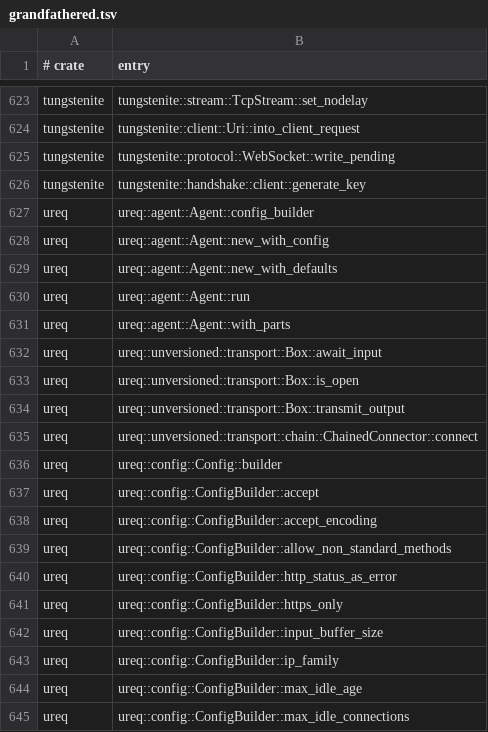
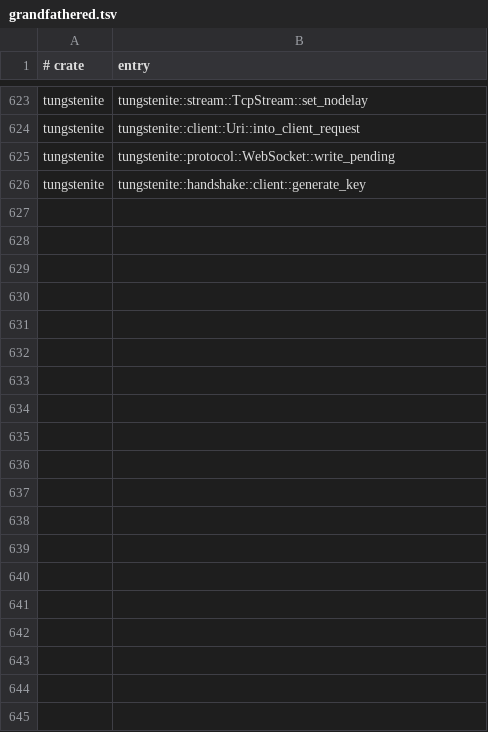
Before and after one commit to tombaldwin/candor-rust, a TSV file: eval/coverage-gate/grandfathered.tsv, drawn as a sheet; only a part is shown, gaps mark what is left out; the diff covers the shown part only; the diff names each change by its address in the sheet, - before the commit and + after, or states it on an @@ line.

```diff
--- a/eval/coverage-gate/grandfathered.tsv
+++ b/eval/coverage-gate/grandfathered.tsv
-row 627: ureq | ureq::agent::Agent::config_builder
-row 628: ureq | ureq::agent::Agent::new_with_config
-row 629: ureq | ureq::agent::Agent::new_with_defaults
-row 630: ureq | ureq::agent::Agent::run
-row 631: ureq | ureq::agent::Agent::with_parts
-row 632: ureq | ureq::unversioned::transport::Box::await_input
-row 633: ureq | ureq::unversioned::transport::Box::is_open
-row 634: ureq | ureq::unversioned::transport::Box::transmit_output
-row 635: ureq | ureq::unversioned::transport::chain::ChainedConnector::connect
-row 636: ureq | ureq::config::Config::builder
-row 637: ureq | ureq::config::ConfigBuilder::accept
-row 638: ureq | ureq::config::ConfigBuilder::accept_encoding
-row 639: ureq | ureq::config::ConfigBuilder::allow_non_standard_methods
-row 640: ureq | ureq::config::ConfigBuilder::http_status_as_error
-row 641: ureq | ureq::config::ConfigBuilder::https_only
-row 642: ureq | ureq::config::ConfigBuilder::input_buffer_size
-row 643: ureq | ureq::config::ConfigBuilder::ip_family
-row 644: ureq | ureq::config::ConfigBuilder::max_idle_age
-row 645: ureq | ureq::config::ConfigBuilder::max_idle_connections
```
Also changed, not shown: 56 removed rows elsewhere in this file, eval/coverage-gate/covered.tsv, eval/coverage-gate/open.tsv, 5 other files.
